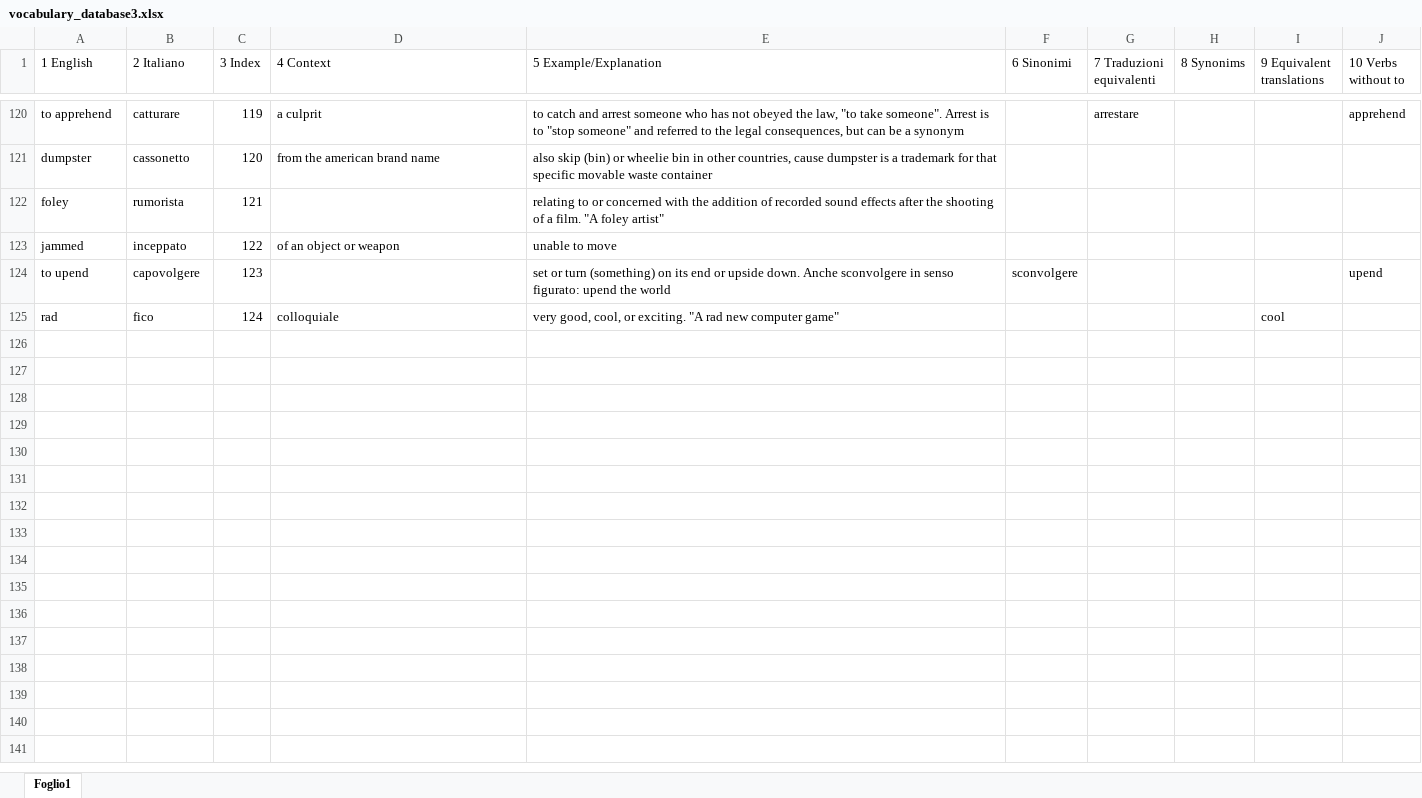
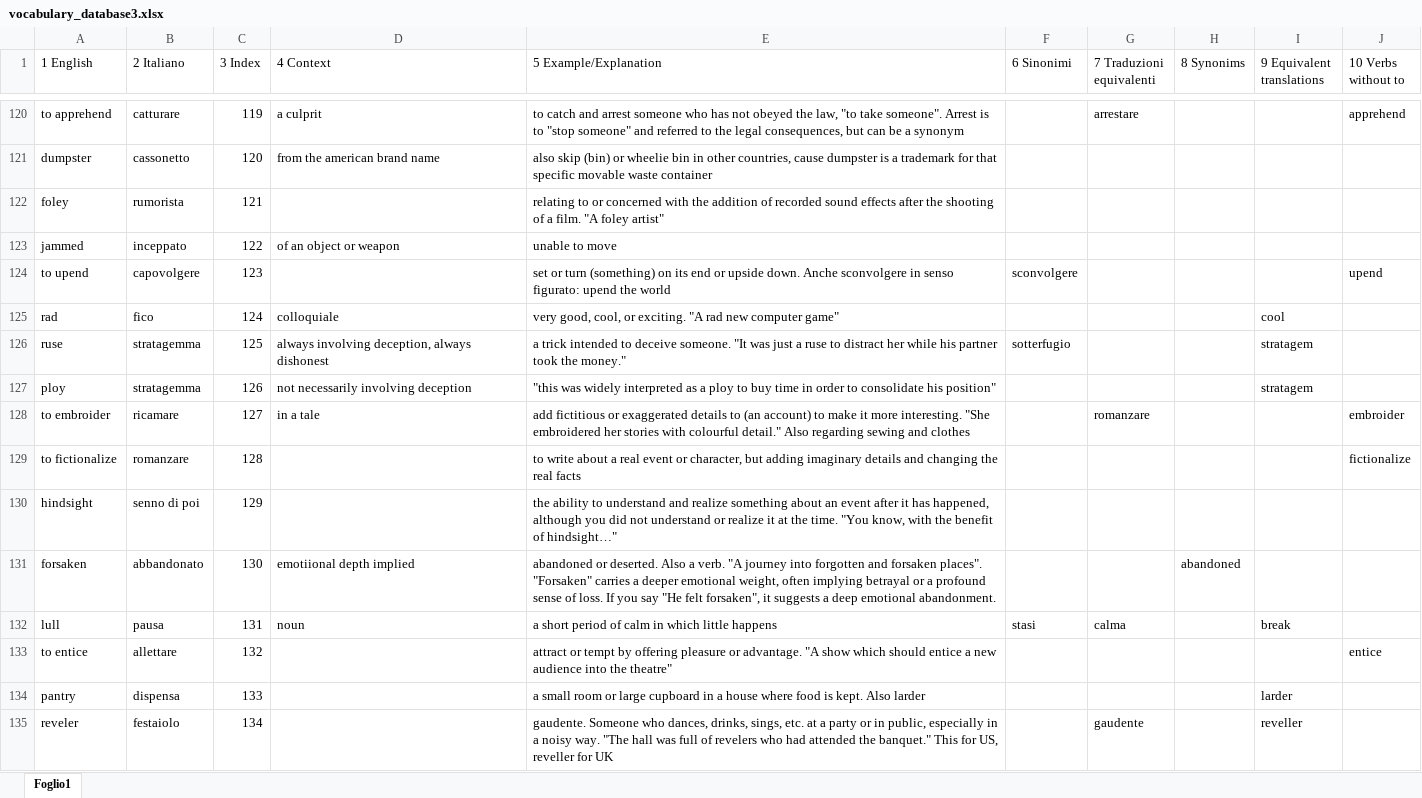
Before and after one commit to Lerc96/WordDatabase, an Excel workbook: vocabulary_database3.xlsx, sheet Foglio1, drawn as a sheet; only a part is shown, gaps mark what is left out; values as stored, in another font and other column widths than the file's, no borders; the diff covers the shown part only; the diff names each change by its address in the sheet, - before the commit and + after, or states it on an @@ line.

Commit message:
Update vocabulary_database3.xlsx

```diff
--- a/vocabulary_database3.xlsx (sheet Foglio1)
+++ b/vocabulary_database3.xlsx (sheet Foglio1)
+row 126: ruse | stratagemma | 125 | always involving deception, always dishonest | a trick intended to deceive someone. "It was just a ruse to distract her while his partner took the money." | sotterfugio |  |  | stratagem
+row 127: ploy | stratagemma | 126 | not necessarily involving deception | "this was widely interpreted as a ploy to buy time in order to consolidate his position" |  |  |  | stratagem
+row 128: to embroider | ricamare | 127 | in a tale | add fictitious or exaggerated details to (an account) to make it more interesting. "She embroidered her stories with colourful detail." Also regarding sewing and clothes |  | romanzare |  |  | embroider
+row 129: to fictionalize | romanzare | 128 |  | to write about a real event or character, but adding imaginary details and changing the real facts |  |  |  |  | fictionalize
+row 130: hindsight | senno di poi | 129 |  | the ability to understand and realize something about an event after it has happened, although you did not understand or realize it at the time. "You know, with the benefit of hindsight…"
+row 131: forsaken | abbandonato | 130 | emotiional depth implied | abandoned or deserted. Also a verb. "A journey into forgotten and forsaken places". "Forsaken" carries a deeper emotional weight, often implying betrayal or a profound sense of loss. If you say "He felt forsaken", it suggests a deep emotional abandonment. |  |  | abandoned
+row 132: lull | pausa | 131 | noun | a short period of calm in which little happens | stasi | calma |  | break
+row 133: to entice | allettare | 132 |  | attract or tempt by offering pleasure or advantage. "A show which should entice a new audience into the theatre" |  |  |  |  | entice
+row 134: pantry | dispensa | 133 |  | a small room or large cupboard in a house where food is kept. Also larder |  |  |  | larder
+row 135: reveler | festaiolo | 134 |  | gaudente. Someone who dances, drinks, sings, etc. at a party or in public, especially in a noisy way. "The hall was full of revelers who had attended the banquet." This for US, reveller for UK |  | gaudente |  | reveller
```
Also changed, not shown: 10 added rows and 3 edited cells elsewhere in this sheet.
